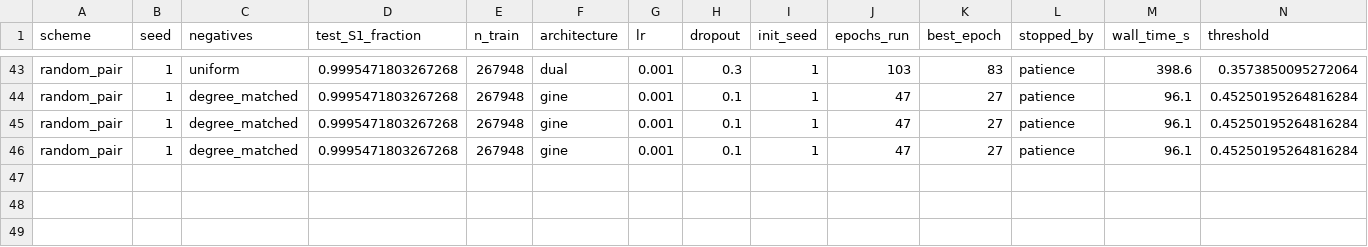
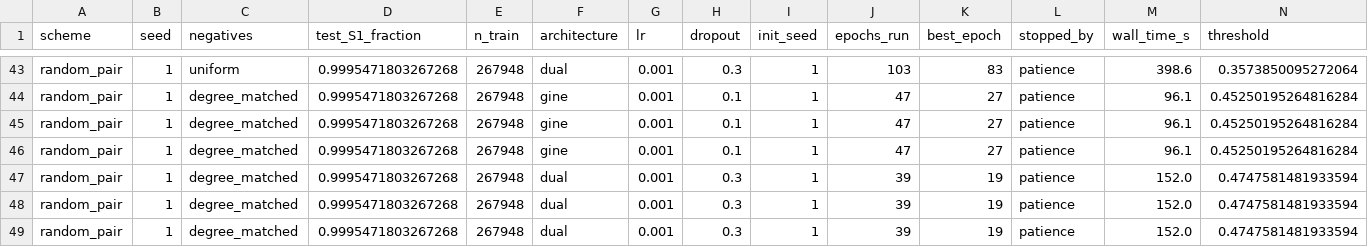
Before and after one commit to mametaeverzat014-cell/DDI-Net, a CSV file: reports/phase_a2_results.csv, drawn as a sheet; only a part is shown, gaps mark what is left out; rows hold the shown columns only; the diff names each change by its address in the sheet, - before the commit and + after, or states it on an @@ line.

```diff
--- a/reports/phase_a2_results.csv
+++ b/reports/phase_a2_results.csv
+row 47: random_pair | 1 | degree_matched | 0.9995471803267268 | 267948 | dual | 0.001 | 0.3 | 1 | 39 | 19 | patience | 152.0 | 0.4747581481933594
+row 48: random_pair | 1 | degree_matched | 0.9995471803267268 | 267948 | dual | 0.001 | 0.3 | 1 | 39 | 19 | patience | 152.0 | 0.4747581481933594
+row 49: random_pair | 1 | degree_matched | 0.9995471803267268 | 267948 | dual | 0.001 | 0.3 | 1 | 39 | 19 | patience | 152.0 | 0.4747581481933594
```
